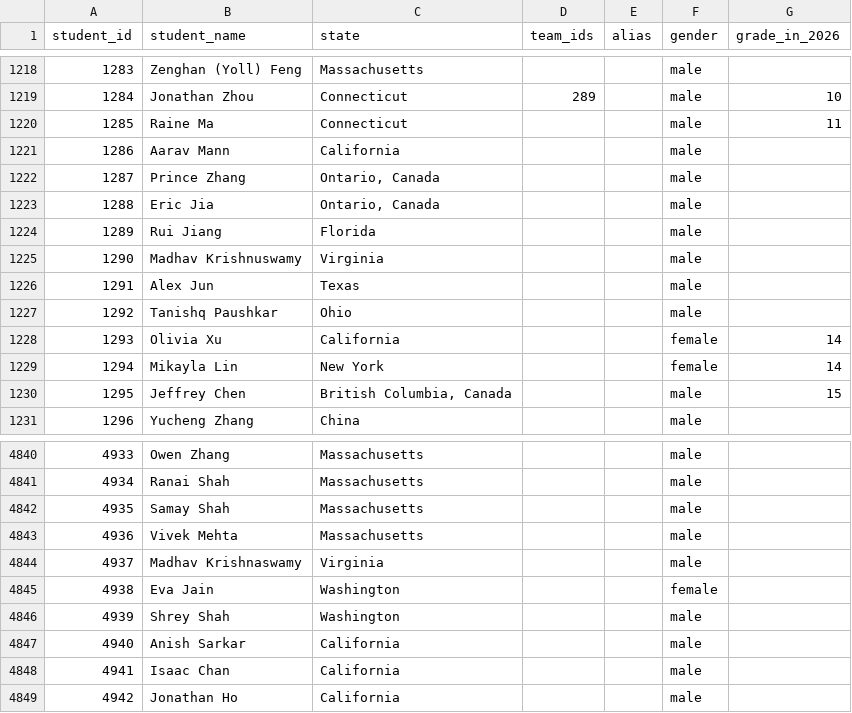
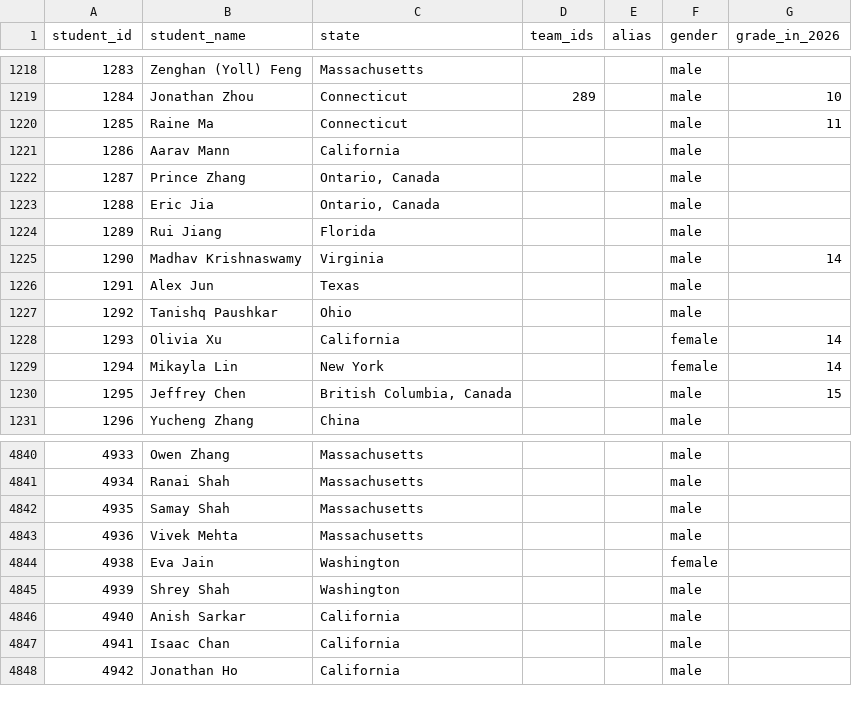
Before and after one commit to x-du/math-competition, a CSV file: database/students/students.csv, drawn as a sheet; only a part is shown, gaps mark what is left out.

Commit message:
fixing typo in student name

```diff
--- a/database/students/students.csv
+++ b/database/students/students.csv
@@ -1224,3 +1224,3 @@ student_id,student_name,state,team_ids,alias,gender,grade_in_2026
 1289,Rui Jiang,Florida,,,male,
-1290,Madhav Krishnuswamy,Virginia,,,male,
+1290,Madhav Krishnaswamy,Virginia,,,male,14
 1291,Alex Jun,Texas,,,male,
@@ -4843,3 +4843,2 @@ student_id,student_name,state,team_ids,alias,gender,grade_in_2026
 4936,Vivek Mehta,Massachusetts,,,male,
-4937,Madhav Krishnaswamy,Virginia,,,male,
 4938,Eva Jain,Washington,,,female,
```
Also changed, not shown: database/contests/mk-national/year=2021/grade=8/results.csv, 3 other files.
